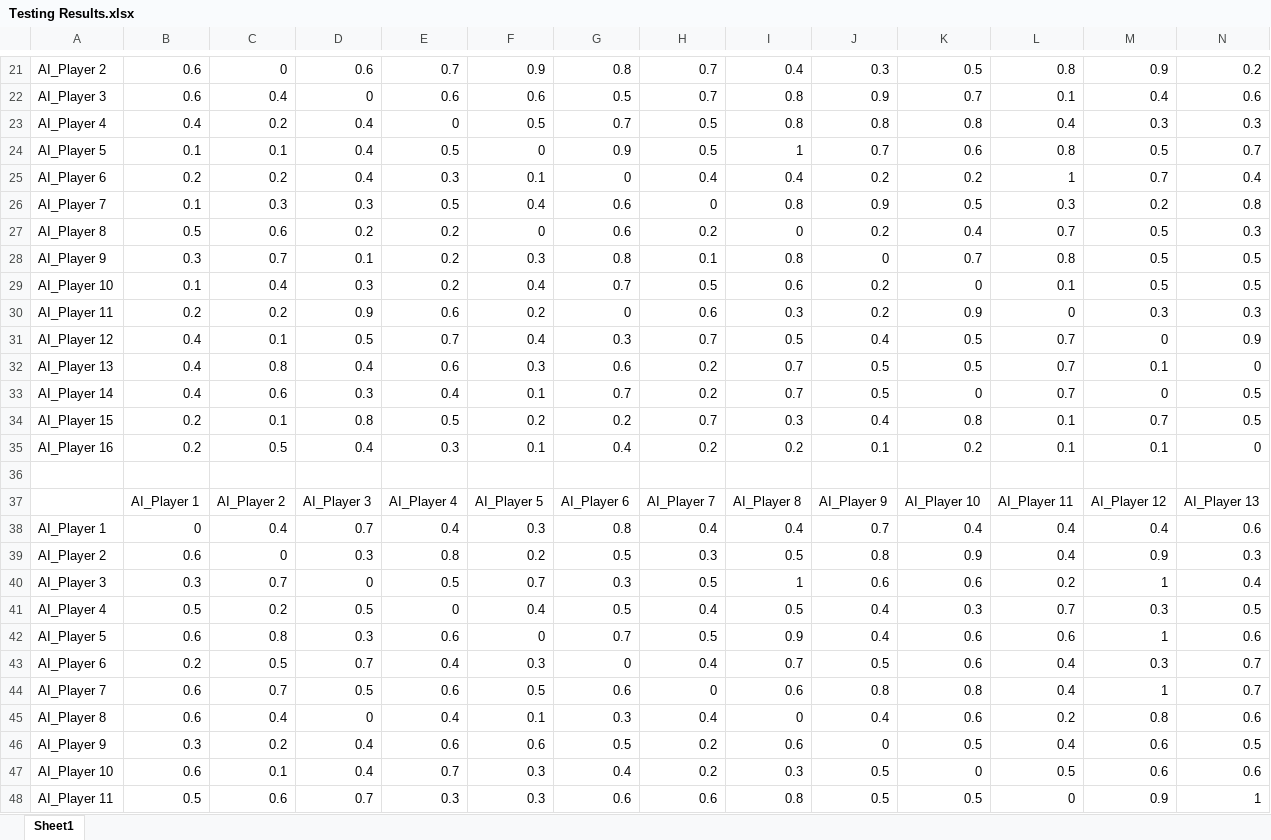
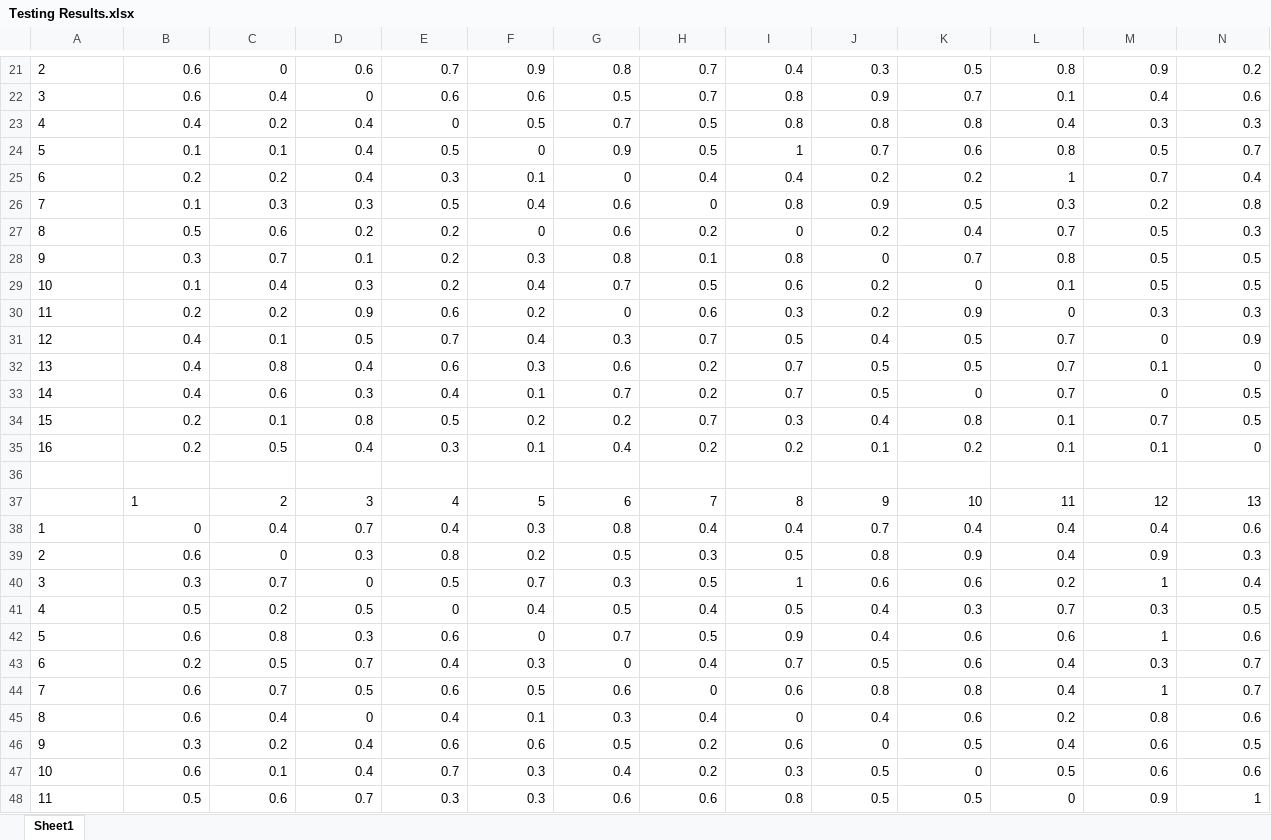
Before and after one commit to Harman367/Reinforcement-Learning-AI, an Excel workbook: Results/Testing Results.xlsx, sheet Sheet1, drawn as a sheet; only a part is shown, gaps mark what is left out; values as stored, in another font and other column widths than the file's, no borders; removed rows and columns are numbered as before the commit, all else as after; rows hold the shown columns only; the diff covers the shown part only; the diff names each change by its address in the sheet, - before the commit and + after, or states it on an @@ line.

```diff
--- a/Results/Testing Results.xlsx (sheet Sheet1)
+++ b/Results/Testing Results.xlsx (sheet Sheet1)
-A21: AI_Player 2
+A21: 2
-A22: AI_Player 3
+A22: 3
-A23: AI_Player 4
+A23: 4
-A24: AI_Player 5
+A24: 5
-A25: AI_Player 6
+A25: 6
-A26: AI_Player 7
+A26: 7
-A27: AI_Player 8
+A27: 8
-A28: AI_Player 9
+A28: 9
-A29: AI_Player 10
+A29: 10
-A30: AI_Player 11
+A30: 11
-A31: AI_Player 12
+A31: 12
-A32: AI_Player 13
+A32: 13
-A33: AI_Player 14
+A33: 14
-A34: AI_Player 15
+A34: 15
-A35: AI_Player 16
+A35: 16
-row 37:  | AI_Player 1 | AI_Player 2 | AI_Player 3 | AI_Player 4 | AI_Player 5 | AI_Player 6 | AI_Player 7 | AI_Player 8 | AI_Player 9 | AI_Player 10 | AI_Player 11 | AI_Player 12 | AI_Player 13
+row 37:  | 1 | 2 | 3 | 4 | 5 | 6 | 7 | 8 | 9 | 10 | 11 | 12 | 13
-A38: AI_Player 1
+A38: 1
-A39: AI_Player 2
+A39: 2
-A40: AI_Player 3
+A40: 3
-A41: AI_Player 4
+A41: 4
-A42: AI_Player 5
+A42: 5
-A43: AI_Player 6
+A43: 6
-A44: AI_Player 7
+A44: 7
-A45: AI_Player 8
+A45: 8
-A46: AI_Player 9
+A46: 9
-A47: AI_Player 10
+A47: 10
-A48: AI_Player 11
+A48: 11
```
Also changed, not shown: 4 added rows, 4 removed rows, 99 edited cells and cell formats elsewhere in this sheet, 4 other files.
